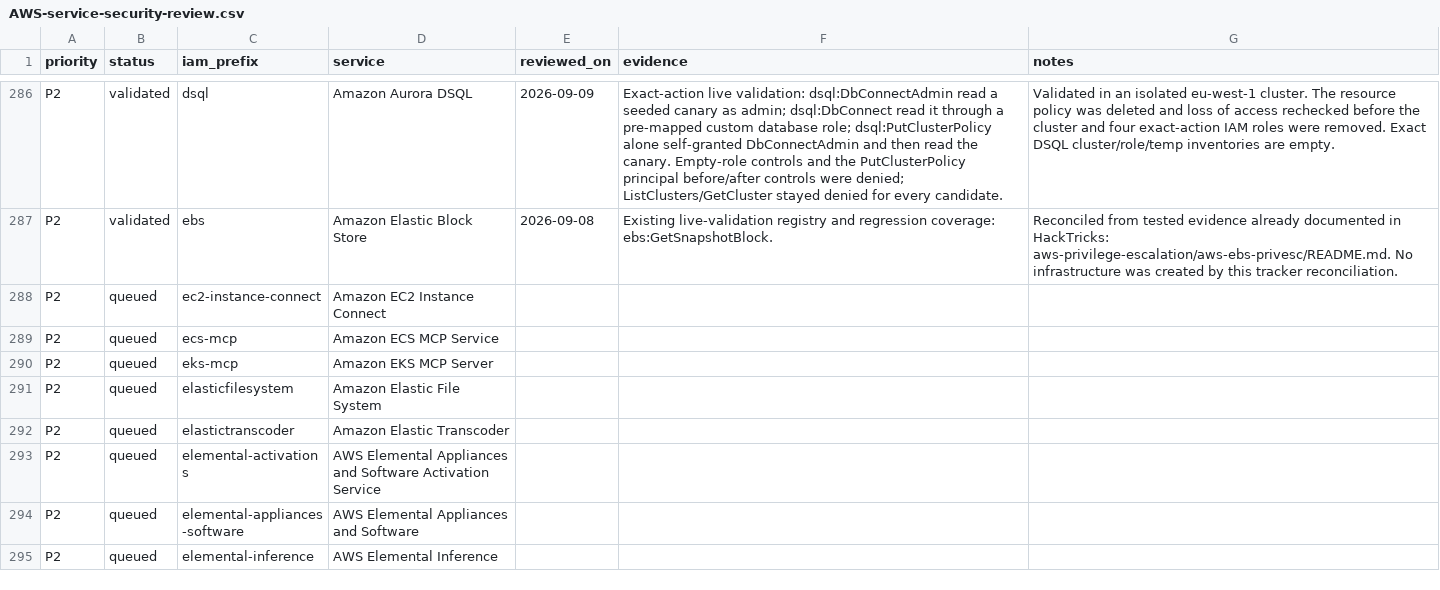
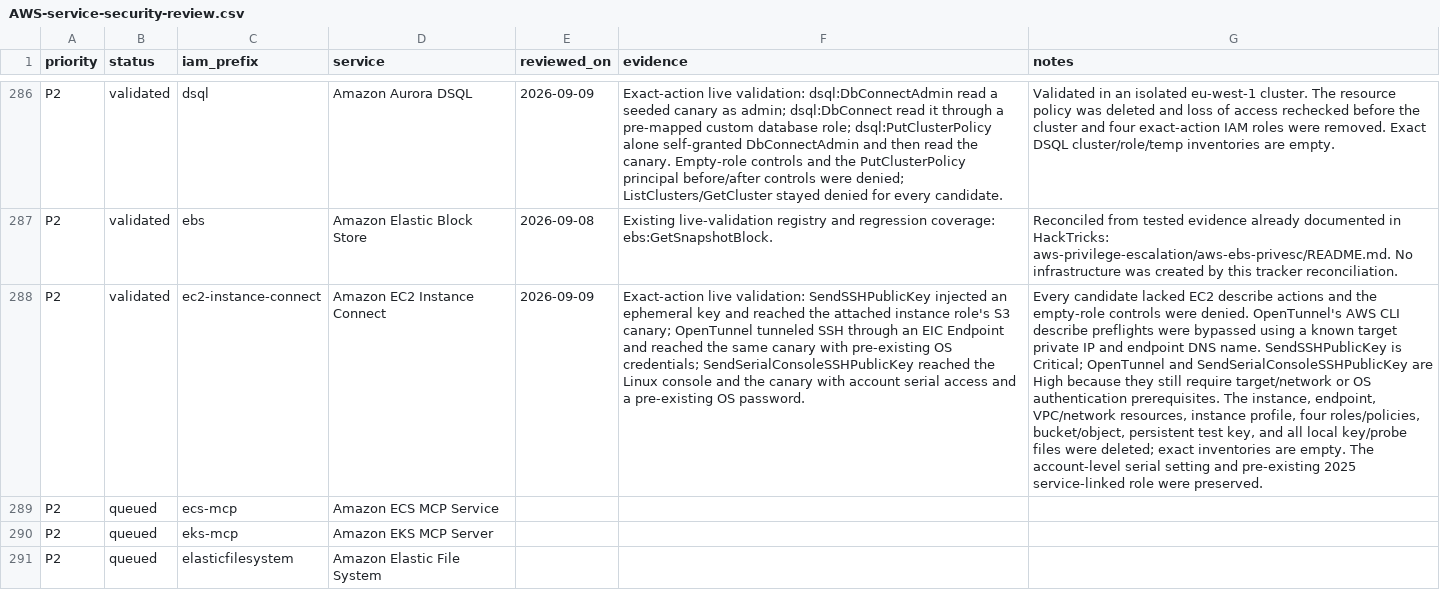
Before and after one commit to peass-ng/CloudPEASS, a CSV file: docs/AWS-service-security-review.csv, drawn as a sheet; only a part is shown, gaps mark what is left out; the shorter side is filled out with more unchanged rows; the diff names each change by its address in the sheet, - before the commit and + after, or states it on an @@ line.

Commit message:
Validate EC2 Instance Connect access paths

```diff
--- a/docs/AWS-service-security-review.csv
+++ b/docs/AWS-service-security-review.csv
-B288 (status): queued
+B288 (status): validated
-E288 (reviewed_on): (empty)
+E288 (reviewed_on): 2026-09-09
-F288 (evidence): (empty)
+F288 (evidence): Exact-action live validation: SendSSHPublicKey injected an ephemeral key and reached the attached instance role's S3 canary; OpenTunnel tunneled SSH through an EIC Endpoint and reached the same canary with pre-existing OS credentials; SendSerialConsoleSSHPublicKey reached the Linux console and the canary with account serial access and a pre-existing OS password.
-G288 (notes): (empty)
+G288 (notes): Every candidate lacked EC2 describe actions and the empty-role controls were denied. OpenTunnel's AWS CLI describe preflights were bypassed using a known target private IP and endpoint DNS name. SendSSHPublicKey is Critical; OpenTunnel and SendSerialConsoleSSHPublicKey are High because they still require target/network or OS authentication prerequisites. The instance, endpoint, VPC/network resources, instance profile, four roles/policies, bucket/object, persistent test key, and all local key/probe files were deleted; exact inventories are empty. The account-level serial setting and pre-existing 2025 service-linked role were preserved.
```
Also changed, not shown: 3 other files.
